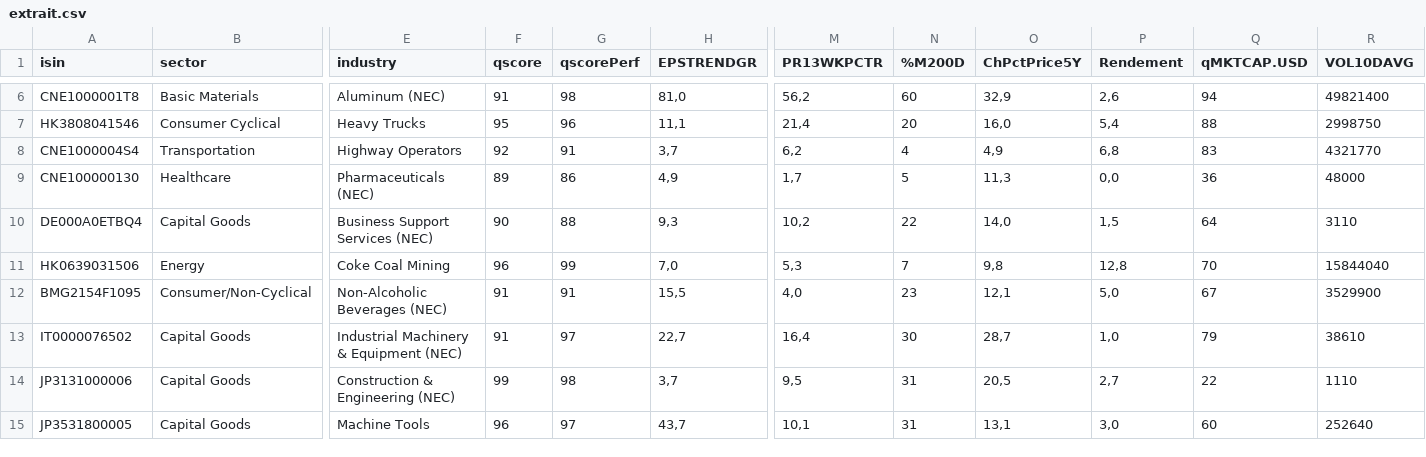
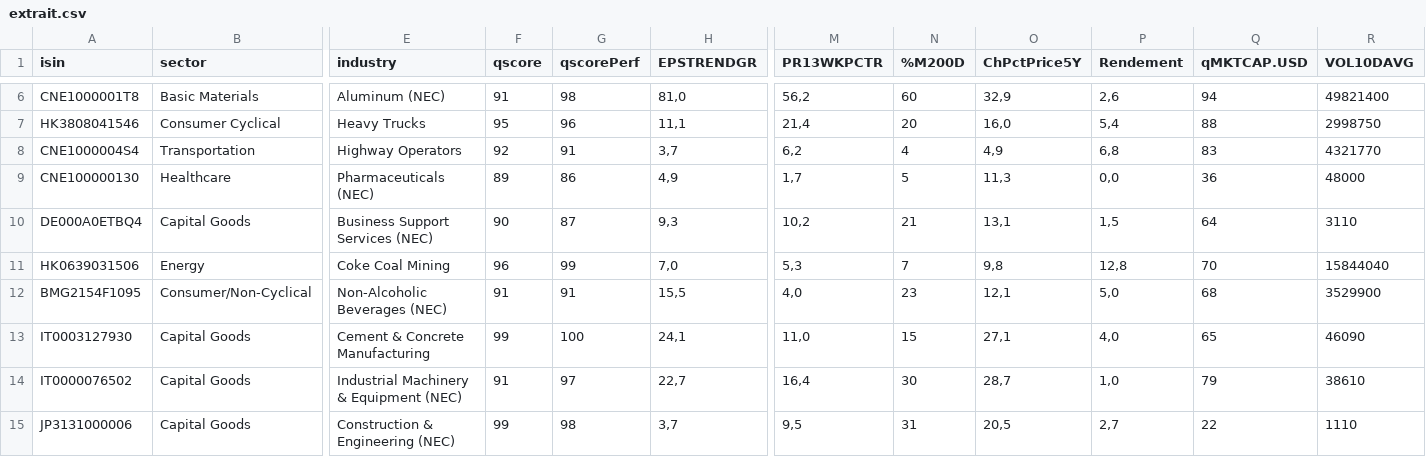
Before and after one commit to facoptere/screener, a CSV file: extrait.csv, drawn as a sheet; only a part is shown, gaps mark what is left out; the shorter side is filled out with more unchanged rows; rows hold the shown columns only; the diff covers the shown part only; the diff names each change by its address in the sheet, - before the commit and + after, or states it on an @@ line.

Commit message:
Commit from bot -- 2025.Dec27 21:48

```diff
--- a/extrait.csv
+++ b/extrait.csv
-G10 (qscorePerf): 88
+G10 (qscorePerf): 87
-N10 (%M200D): 22
+N10 (%M200D): 21
-O10 (ChPctPrice5Y): 14,0
+O10 (ChPctPrice5Y): 13,1
-Q12 (qMKTCAP.USD): 67
+Q12 (qMKTCAP.USD): 68
+row 13: IT0003127930 | Capital Goods | Cement & Concrete Manufacturing | 99 | 100 | 24,1 | 11,0 | 15 | 27,1 | 4,0 | 65 | 46090
```
Also changed, not shown: 2 added rows and 14 edited cells elsewhere in this file.
